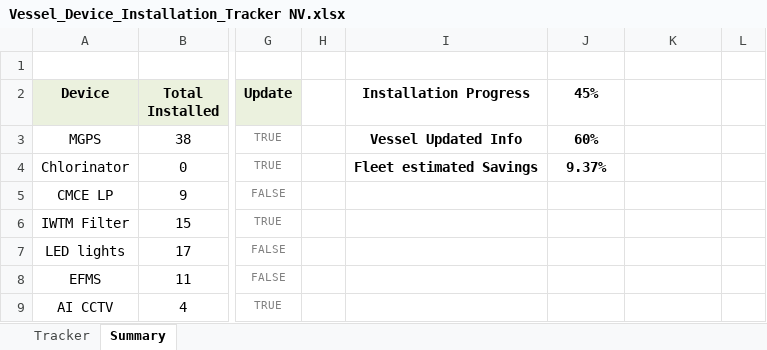
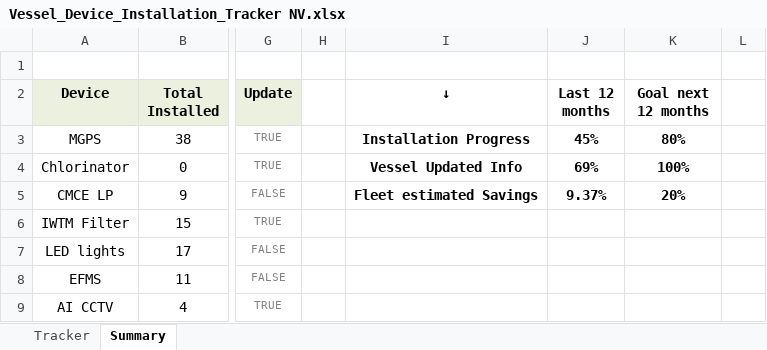
Before and after one commit to Axelfaurax1/SustainaBOS, an Excel workbook: Vessel_Device_Installation_Tracker NV.xlsx, sheet Summary, drawn as a sheet; only a part is shown, gaps mark what is left out; values as stored, in another font and other column widths than the file's, no borders; charts and pictures and conditional formats not drawn; the diff names each change by its address in the sheet, - before the commit and + after, or states it on an @@ line.

```diff
--- a/Vessel_Device_Installation_Tracker NV.xlsx (sheet Summary)
+++ b/Vessel_Device_Installation_Tracker NV.xlsx (sheet Summary)
-I2: Installation Progress
+I2: ↓
-J2: 45%
+J2: Last 12 months
-K2: (empty)
+K2: Goal next 12 months
-I3 (↓): Vessel Updated Info
+I3 (↓): Installation Progress
-J3 (Last 12 months): 60%
+J3 (Last 12 months): 45%
-K3 (Goal next 12 months): (empty)
+K3 (Goal next 12 months): 80%
-I4 (↓): Fleet estimated Savings
+I4 (↓): Vessel Updated Info
-J4 (Last 12 months): 9.37%
+J4 (Last 12 months): 69%
-K4 (Goal next 12 months): (empty)
+K4 (Goal next 12 months): 100%
-I5 (↓): (empty)
+I5 (↓): Fleet estimated Savings
-J5 (Last 12 months): (empty)
+J5 (Last 12 months): 9.37%
-K5 (Goal next 12 months): (empty)
+K5 (Goal next 12 months): 20%
```
Also changed, not shown: sheet Tracker.
